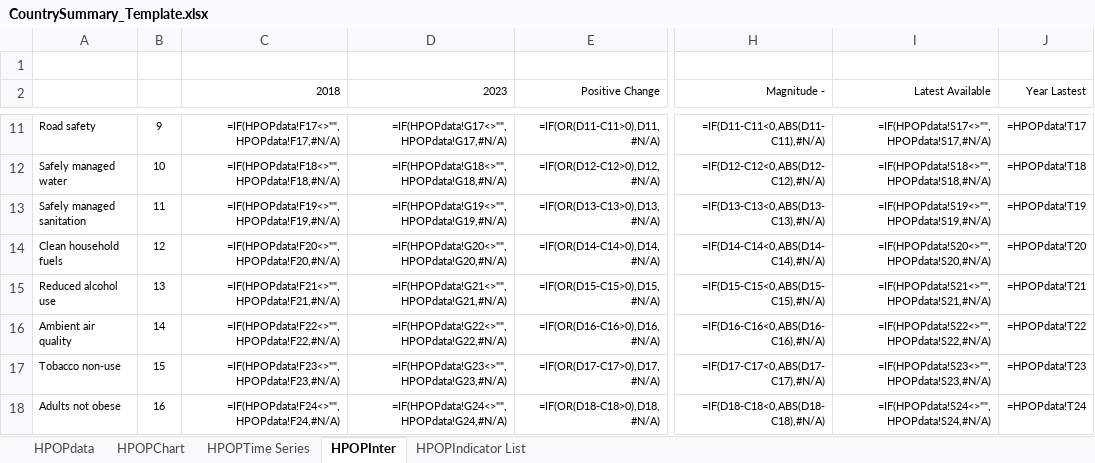
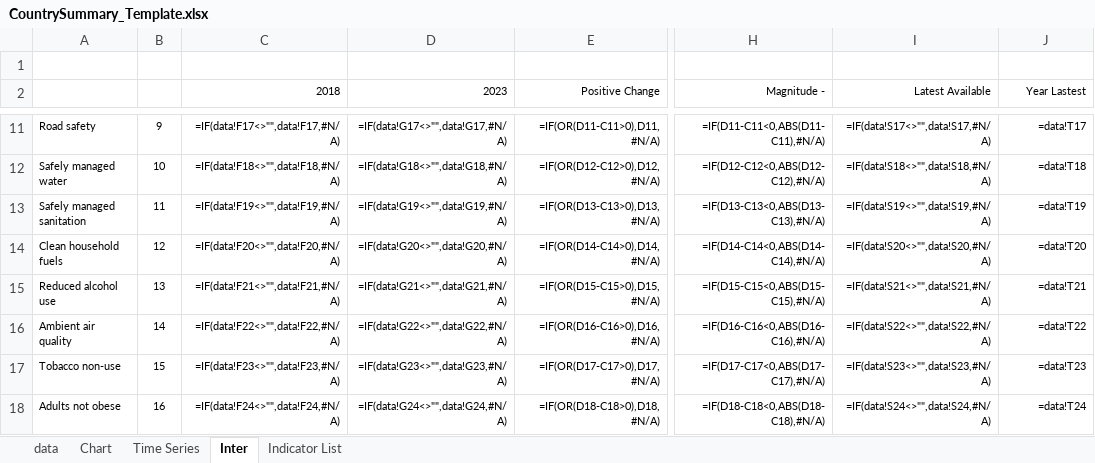
Before and after one commit to gpw13/billionaiRe, an Excel workbook: data-raw/CountrySummary_Template.xlsx, sheet Inter, drawn as a sheet; only a part is shown, gaps mark what is left out; values as stored, in another font and other column widths than the file's, no borders; formulas are shown in place of their values; the diff covers the shown part only; the diff names each change by its address in the sheet, - before the commit and + after, or states it on an @@ line.

```diff
--- a/data-raw/CountrySummary_Template.xlsx (sheet Inter)
+++ b/data-raw/CountrySummary_Template.xlsx (sheet Inter)
-sheet tab: HPOPdata
+sheet tab: data
-sheet tab: HPOPChart
+sheet tab: Chart
-sheet tab: HPOPTime Series
+sheet tab: Time Series
-sheet tab: HPOPInter
+sheet tab: Inter
-sheet tab: HPOPIndicator List
+sheet tab: Indicator List
-C11 (2018): =IF(HPOPdata!F17<>"",HPOPdata!F17,#N/A)
+C11 (2018): =IF(data!F17<>"",data!F17,#N/A)
-D11 (2023): =IF(HPOPdata!G17<>"",HPOPdata!G17,#N/A)
+D11 (2023): =IF(data!G17<>"",data!G17,#N/A)
-I11 (Latest Available): =IF(HPOPdata!S17<>"",HPOPdata!S17,#N/A)
+I11 (Latest Available): =IF(data!S17<>"",data!S17,#N/A)
-J11 (Year Lastest): =HPOPdata!T17
+J11 (Year Lastest): =data!T17
-C12 (2018): =IF(HPOPdata!F18<>"",HPOPdata!F18,#N/A)
+C12 (2018): =IF(data!F18<>"",data!F18,#N/A)
-D12 (2023): =IF(HPOPdata!G18<>"",HPOPdata!G18,#N/A)
+D12 (2023): =IF(data!G18<>"",data!G18,#N/A)
-I12 (Latest Available): =IF(HPOPdata!S18<>"",HPOPdata!S18,#N/A)
+I12 (Latest Available): =IF(data!S18<>"",data!S18,#N/A)
-J12 (Year Lastest): =HPOPdata!T18
+J12 (Year Lastest): =data!T18
-C13 (2018): =IF(HPOPdata!F19<>"",HPOPdata!F19,#N/A)
+C13 (2018): =IF(data!F19<>"",data!F19,#N/A)
-D13 (2023): =IF(HPOPdata!G19<>"",HPOPdata!G19,#N/A)
+D13 (2023): =IF(data!G19<>"",data!G19,#N/A)
-I13 (Latest Available): =IF(HPOPdata!S19<>"",HPOPdata!S19,#N/A)
+I13 (Latest Available): =IF(data!S19<>"",data!S19,#N/A)
-J13 (Year Lastest): =HPOPdata!T19
+J13 (Year Lastest): =data!T19
-C14 (2018): =IF(HPOPdata!F20<>"",HPOPdata!F20,#N/A)
+C14 (2018): =IF(data!F20<>"",data!F20,#N/A)
-D14 (2023): =IF(HPOPdata!G20<>"",HPOPdata!G20,#N/A)
+D14 (2023): =IF(data!G20<>"",data!G20,#N/A)
-I14 (Latest Available): =IF(HPOPdata!S20<>"",HPOPdata!S20,#N/A)
+I14 (Latest Available): =IF(data!S20<>"",data!S20,#N/A)
-J14 (Year Lastest): =HPOPdata!T20
+J14 (Year Lastest): =data!T20
-C15 (2018): =IF(HPOPdata!F21<>"",HPOPdata!F21,#N/A)
+C15 (2018): =IF(data!F21<>"",data!F21,#N/A)
-D15 (2023): =IF(HPOPdata!G21<>"",HPOPdata!G21,#N/A)
+D15 (2023): =IF(data!G21<>"",data!G21,#N/A)
-I15 (Latest Available): =IF(HPOPdata!S21<>"",HPOPdata!S21,#N/A)
+I15 (Latest Available): =IF(data!S21<>"",data!S21,#N/A)
-J15 (Year Lastest): =HPOPdata!T21
+J15 (Year Lastest): =data!T21
-C16 (2018): =IF(HPOPdata!F22<>"",HPOPdata!F22,#N/A)
+C16 (2018): =IF(data!F22<>"",data!F22,#N/A)
-D16 (2023): =IF(HPOPdata!G22<>"",HPOPdata!G22,#N/A)
+D16 (2023): =IF(data!G22<>"",data!G22,#N/A)
-I16 (Latest Available): =IF(HPOPdata!S22<>"",HPOPdata!S22,#N/A)
+I16 (Latest Available): =IF(data!S22<>"",data!S22,#N/A)
-J16 (Year Lastest): =HPOPdata!T22
+J16 (Year Lastest): =data!T22
-C17 (2018): =IF(HPOPdata!F23<>"",HPOPdata!F23,#N/A)
+C17 (2018): =IF(data!F23<>"",data!F23,#N/A)
-D17 (2023): =IF(HPOPdata!G23<>"",HPOPdata!G23,#N/A)
+D17 (2023): =IF(data!G23<>"",data!G23,#N/A)
-I17 (Latest Available): =IF(HPOPdata!S23<>"",HPOPdata!S23,#N/A)
+I17 (Latest Available): =IF(data!S23<>"",data!S23,#N/A)
-J17 (Year Lastest): =HPOPdata!T23
+J17 (Year Lastest): =data!T23
-C18 (2018): =IF(HPOPdata!F24<>"",HPOPdata!F24,#N/A)
+C18 (2018): =IF(data!F24<>"",data!F24,#N/A)
-D18 (2023): =IF(HPOPdata!G24<>"",HPOPdata!G24,#N/A)
+D18 (2023): =IF(data!G24<>"",data!G24,#N/A)
-I18 (Latest Available): =IF(HPOPdata!S24<>"",HPOPdata!S24,#N/A)
+I18 (Latest Available): =IF(data!S24<>"",data!S24,#N/A)
-J18 (Year Lastest): =HPOPdata!T24
+J18 (Year Lastest): =data!T24
```
Also changed, not shown: 36 edited cells elsewhere in this sheet, sheet Chart, charts or pictures, 13 other files.
